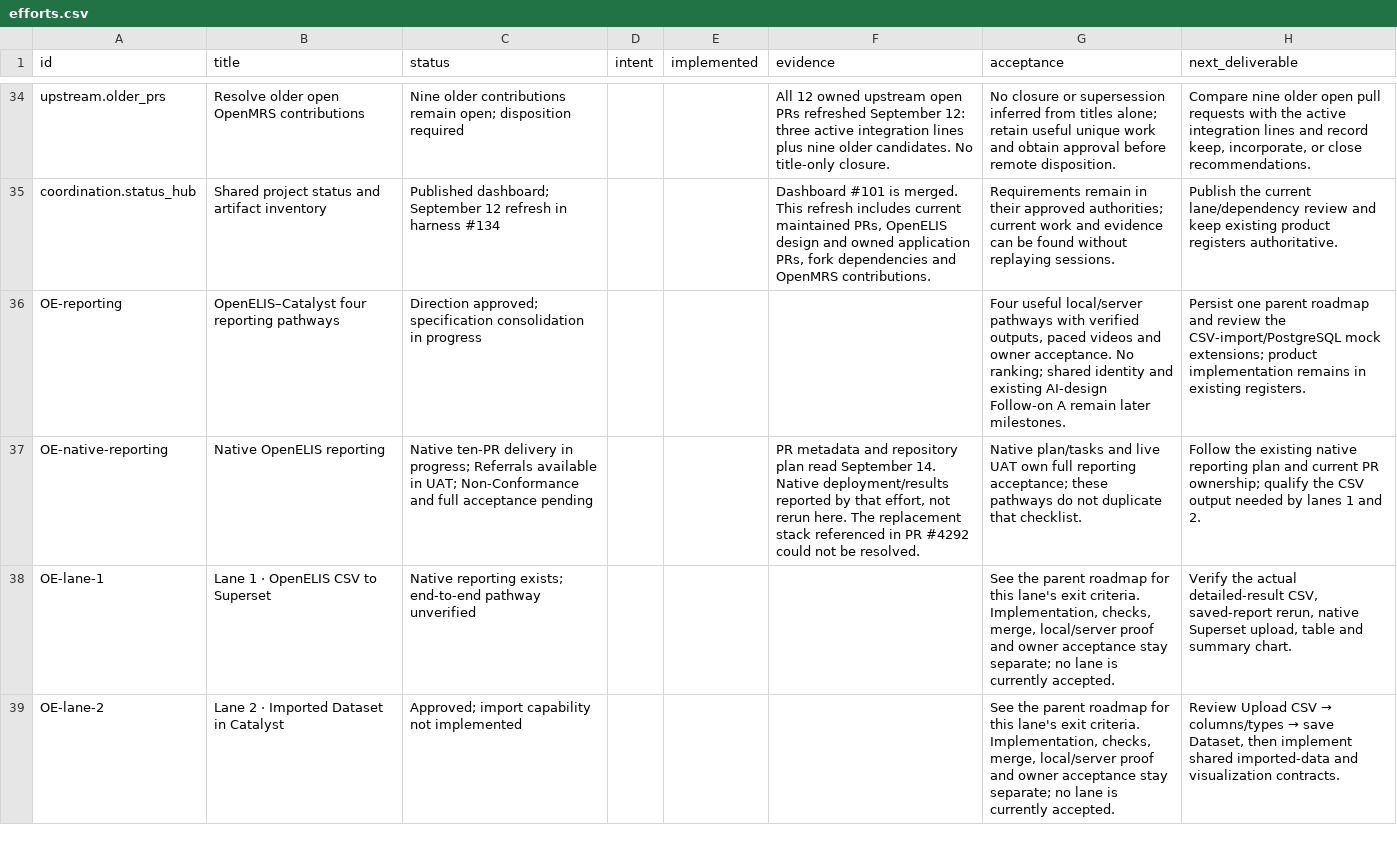
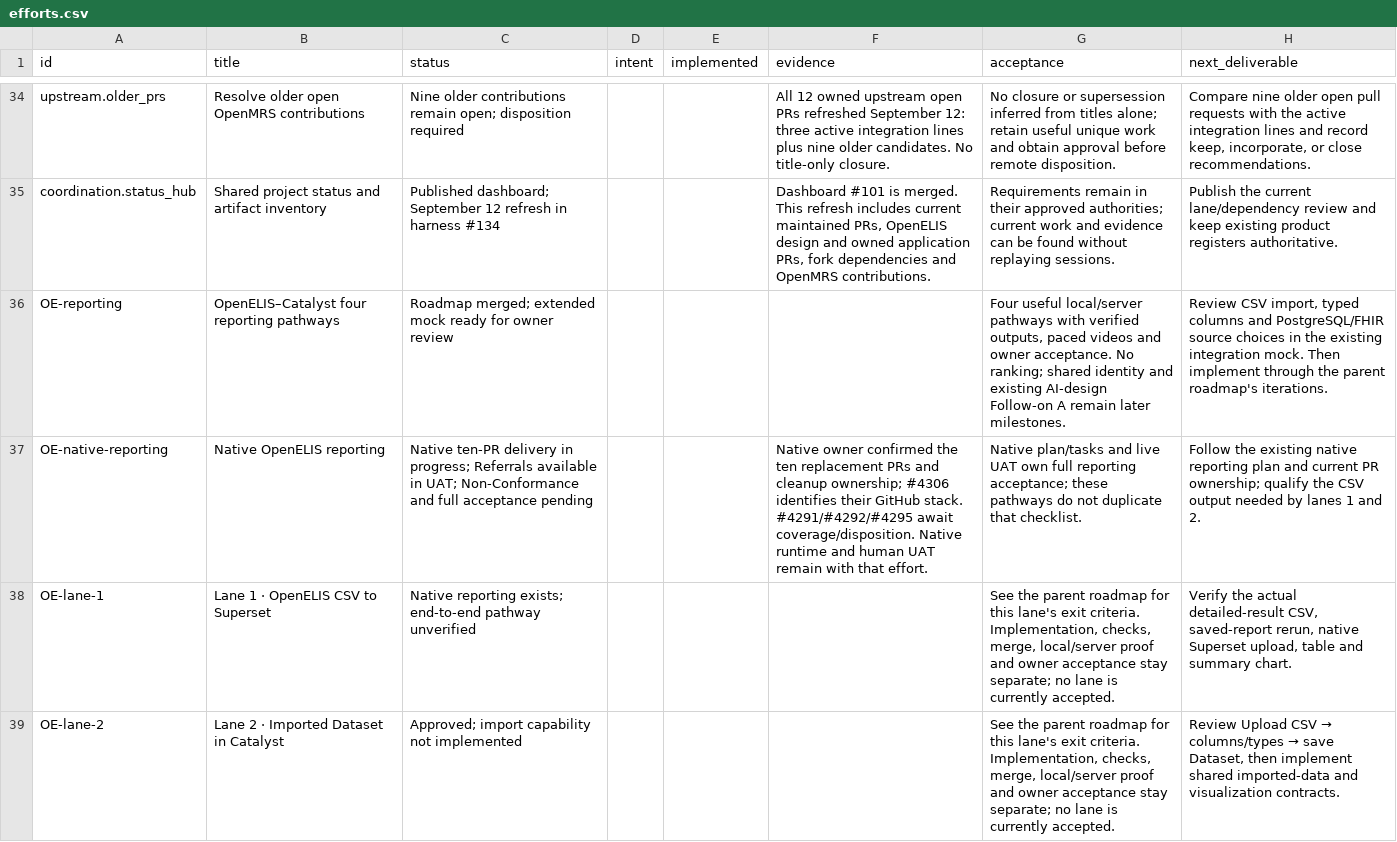
Before and after one commit to pmanko/clinical-ai-validation-harness, a CSV file: specs/artifacts/project-status/exports/efforts.csv, drawn as a sheet; only a part is shown, gaps mark what is left out; the diff names each change by its address in the sheet, - before the commit and + after, or states it on an @@ line.

```diff
--- a/specs/artifacts/project-status/exports/efforts.csv
+++ b/specs/artifacts/project-status/exports/efforts.csv
-C36 (status): Direction approved; specification consolidation in progress
+C36 (status): Roadmap merged; extended mock ready for owner review
-H36 (next_deliverable): Persist one parent roadmap and review the CSV-import/PostgreSQL mock extensions; product implementation remains in existing registers.
+H36 (next_deliverable): Review CSV import, typed columns and PostgreSQL/FHIR source choices in the existing integration mock. Then implement through the parent roadmap's iterations.
-F37 (evidence): PR metadata and repository plan read September 14. Native deployment/results reported by that effort, not rerun here. The replacement stack referenced in PR #4292 could not be resolved.
+F37 (evidence): Native owner confirmed the ten replacement PRs and cleanup ownership; #4306 identifies their GitHub stack. #4291/#4292/#4295 await coverage/disposition. Native runtime and human UAT remain with that effort.
```
Also changed, not shown: specs/artifacts/project-status/exports/artifacts.csv, 16 other files.
